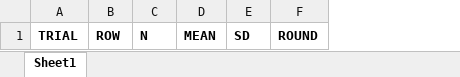
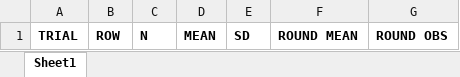
Before and after one commit to attalitech/c1157-Integrity-Analysis, an Excel workbook: Template.xlsx, sheet Sheet1, drawn as a sheet; values as stored, in another font and other column widths than the file's, no borders; removed rows and columns are numbered as before the commit, all else as after; the diff names each change by its address in the sheet, - before the commit and + after, or states it on an @@ line.

```diff
--- a/Template.xlsx (sheet Sheet1)
+++ b/Template.xlsx (sheet Sheet1)
-column F, row 1: ROUND
+column F, row 1: ROUND MEAN
+column G, row 1: ROUND OBS
```
Also changed, not shown: 4 other files.
